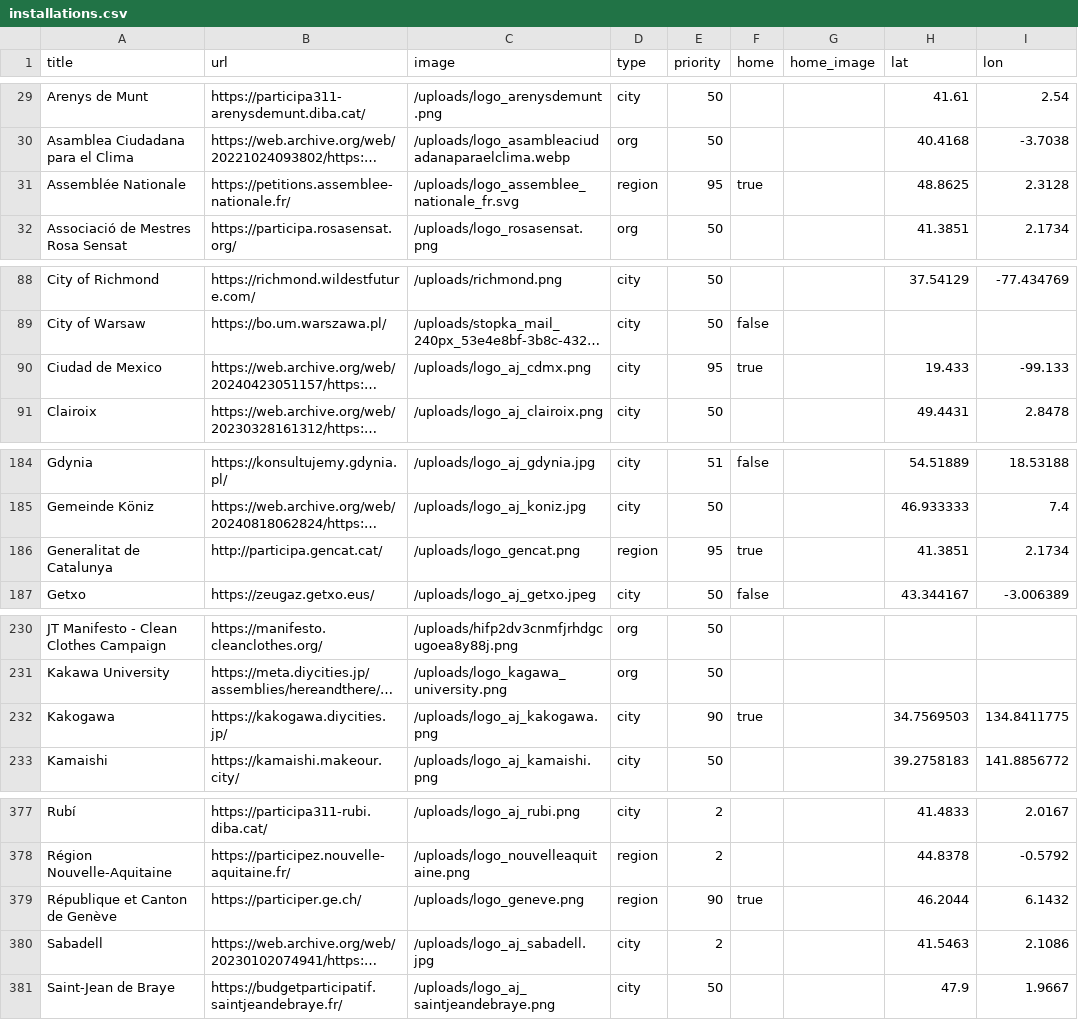
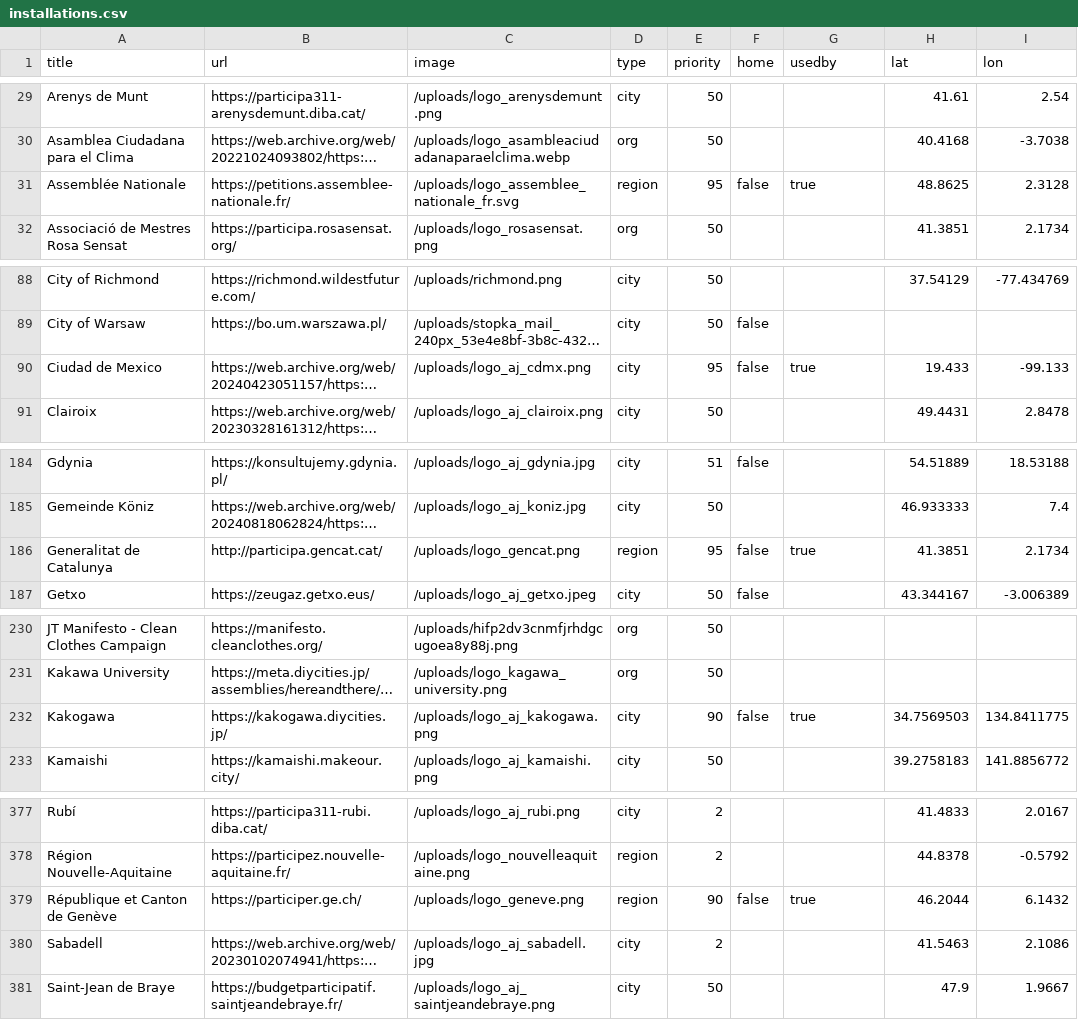
Before and after one commit to decidim/decidim.org, a CSV file: source/uploads/installations.csv, drawn as a sheet; only a part is shown, gaps mark what is left out; long unchanged cells end in …; the diff covers the shown part only; the diff names each change by its address in the sheet, - before the commit and + after, or states it on an @@ line.

Commit message:
Re-generated csv

```diff
--- a/source/uploads/installations.csv
+++ b/source/uploads/installations.csv
-G1: home_image
+G1: usedby
-F31 (home): true
+F31 (home): false
-G31 (usedby): (empty)
+G31 (usedby): true
-F90 (home): true
+F90 (home): false
-G90 (usedby): (empty)
+G90 (usedby): true
-F186 (home): true
+F186 (home): false
-G186 (usedby): (empty)
+G186 (usedby): true
-F232 (home): true
+F232 (home): false
-G232 (usedby): (empty)
+G232 (usedby): true
-F379 (home): true
+F379 (home): false
-G379 (usedby): (empty)
+G379 (usedby): true
```
Also changed, not shown: 7 edited cells elsewhere in this file.
